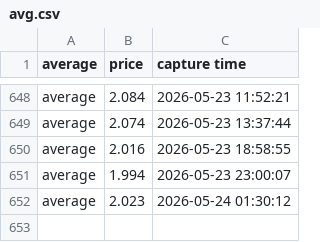
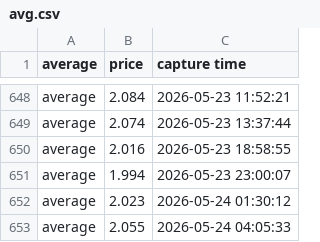
Before and after one commit to yung2004/gaspricetracker, a CSV file: public/data/richmond/avg.csv, drawn as a sheet; only a part is shown, gaps mark what is left out; the diff names each change by its address in the sheet, - before the commit and + after, or states it on an @@ line.

```diff
--- a/public/data/richmond/avg.csv
+++ b/public/data/richmond/avg.csv
+row 653: average | 2.055 | 2026-05-24 04:05:33
```
Also changed, not shown: data/richmond/avg.csv, data/richmond/vendors.csv, 1 other file.
